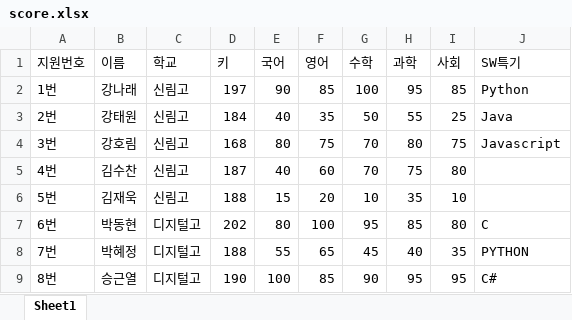
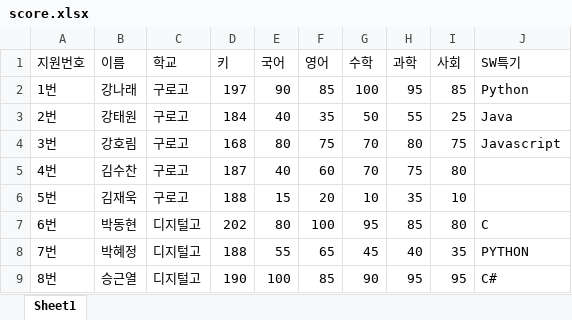
Before and after one commit to EPONINEE26/aix_data_0928, an Excel workbook: p1001/file/score.xlsx, sheet Sheet1, drawn as a sheet; values as stored, in another font and other column widths than the file's, no borders; the diff names each change by its address in the sheet, - before the commit and + after, or states it on an @@ line.

```diff
--- a/p1001/file/score.xlsx (sheet Sheet1)
+++ b/p1001/file/score.xlsx (sheet Sheet1)
-C2:C6 (학교): 신림고
+C2:C6 (학교): 구로고
```
Also changed, not shown: 9 other files.
